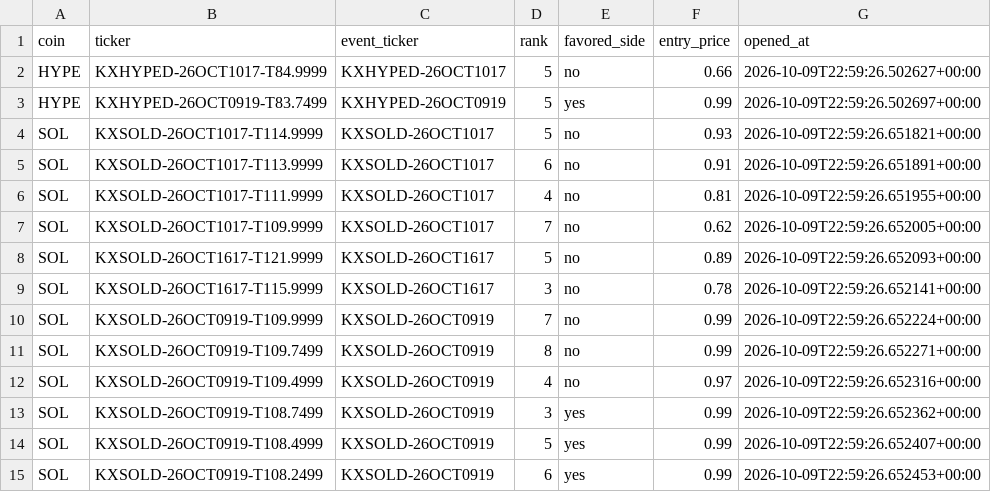
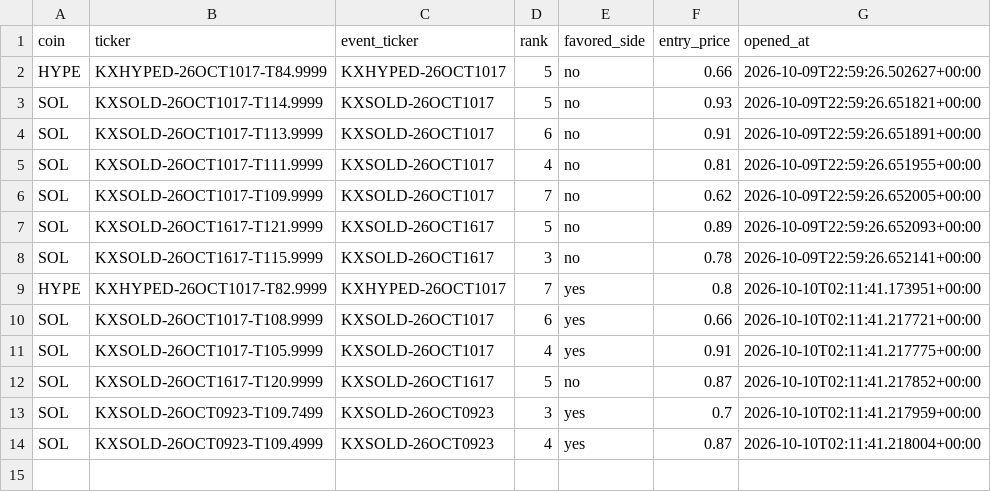
Before and after one commit to Prinxe-crypto/multicoin-midrank-bot, a CSV file: open_positions.csv, drawn as a sheet.

```diff
--- a/open_positions.csv
+++ b/open_positions.csv
@@ -2,3 +2,2 @@ coin,ticker,event_ticker,rank,favored_side,entry_price,opened_at
 HYPE,KXHYPED-26OCT1017-T84.9999,KXHYPED-26OCT1017,5,no,0.66,2026-10-09T22:59:26.502627+00:00
-HYPE,KXHYPED-26OCT0919-T83.7499,KXHYPED-26OCT0919,5,yes,0.99,2026-10-09T22:59:26.502697+00:00
 SOL,KXSOLD-26OCT1017-T114.9999,KXSOLD-26OCT1017,5,no,0.93,2026-10-09T22:59:26.651821+00:00
@@ -9,7 +8,7 @@ SOL,KXSOLD-26OCT1617-T121.9999,KXSOLD-26OCT1617,5,no,0.89,2026-10-09T22:59:26.65
 SOL,KXSOLD-26OCT1617-T115.9999,KXSOLD-26OCT1617,3,no,0.78,2026-10-09T22:59:26.652141+00:00
-SOL,KXSOLD-26OCT0919-T109.9999,KXSOLD-26OCT0919,7,no,0.99,2026-10-09T22:59:26.652224+00:00
-SOL,KXSOLD-26OCT0919-T109.7499,KXSOLD-26OCT0919,8,no,0.99,2026-10-09T22:59:26.652271+00:00
-SOL,KXSOLD-26OCT0919-T109.4999,KXSOLD-26OCT0919,4,no,0.97,2026-10-09T22:59:26.652316+00:00
-SOL,KXSOLD-26OCT0919-T108.7499,KXSOLD-26OCT0919,3,yes,0.99,2026-10-09T22:59:26.652362+00:00
-SOL,KXSOLD-26OCT0919-T108.4999,KXSOLD-26OCT0919,5,yes,0.99,2026-10-09T22:59:26.652407+00:00
-SOL,KXSOLD-26OCT0919-T108.2499,KXSOLD-26OCT0919,6,yes,0.99,2026-10-09T22:59:26.652453+00:00
+HYPE,KXHYPED-26OCT1017-T82.9999,KXHYPED-26OCT1017,7,yes,0.8,2026-10-10T02:11:41.173951+00:00
+SOL,KXSOLD-26OCT1017-T108.9999,KXSOLD-26OCT1017,6,yes,0.66,2026-10-10T02:11:41.217721+00:00
+SOL,KXSOLD-26OCT1017-T105.9999,KXSOLD-26OCT1017,4,yes,0.91,2026-10-10T02:11:41.217775+00:00
+SOL,KXSOLD-26OCT1617-T120.9999,KXSOLD-26OCT1617,5,no,0.87,2026-10-10T02:11:41.217852+00:00
+SOL,KXSOLD-26OCT0923-T109.7499,KXSOLD-26OCT0923,3,yes,0.7,2026-10-10T02:11:41.217959+00:00
+SOL,KXSOLD-26OCT0923-T109.4999,KXSOLD-26OCT0923,4,yes,0.87,2026-10-10T02:11:41.218004+00:00
```
Also changed, not shown: closed_positions.csv.
